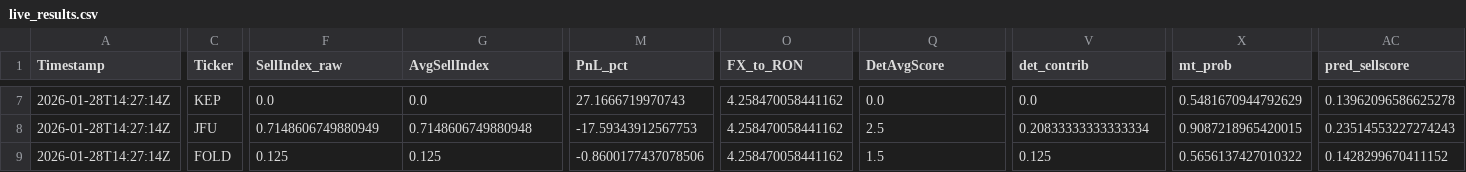
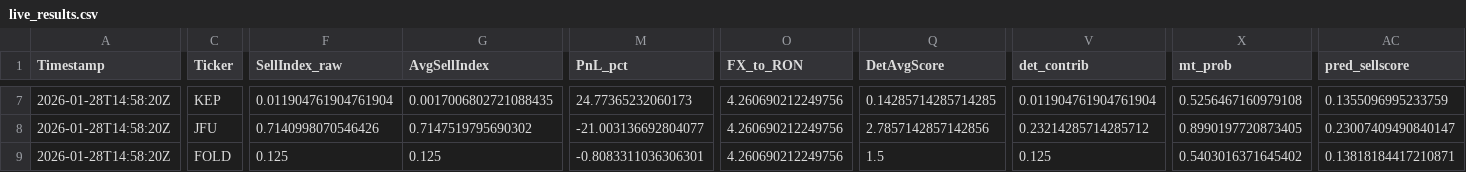
Before and after one commit to andrei1234D/GPT5_SELL, a CSV file: bot/live_results.csv, drawn as a sheet; only a part is shown, gaps mark what is left out; the diff covers the shown part only; the diff names each change by its address in the sheet, - before the commit and + after, or states it on an @@ line.

```diff
--- a/bot/live_results.csv
+++ b/bot/live_results.csv
-A7:A9 (Timestamp): 2026-01-28T14:27:14Z
+A7:A9 (Timestamp): 2026-01-28T14:58:20Z
-F7 (SellIndex_raw): 0.0
+F7 (SellIndex_raw): 0.011904761904761904
-G7 (AvgSellIndex): 0.0
+G7 (AvgSellIndex): 0.0017006802721088435
-M7 (PnL_pct): 27.1666719970743
+M7 (PnL_pct): 24.77365232060173
-O7:O9 (FX_to_RON): 4.258470058441162
+O7:O9 (FX_to_RON): 4.260690212249756
-Q7 (DetAvgScore): 0.0
+Q7 (DetAvgScore): 0.14285714285714285
-V7 (det_contrib): 0.0
+V7 (det_contrib): 0.011904761904761904
-X7 (mt_prob): 0.5481670944792629
+X7 (mt_prob): 0.5256467160979108
-AC7 (pred_sellscore): 0.13962096586625278
+AC7 (pred_sellscore): 0.1355096995233759
-F8 (SellIndex_raw): 0.7148606749880949
+F8 (SellIndex_raw): 0.7140998070546426
-G8 (AvgSellIndex): 0.7148606749880948
+G8 (AvgSellIndex): 0.7147519795690302
-M8 (PnL_pct): -17.59343912567753
+M8 (PnL_pct): -21.003136692804077
-Q8 (DetAvgScore): 2.5
+Q8 (DetAvgScore): 2.7857142857142856
-V8 (det_contrib): 0.20833333333333334
+V8 (det_contrib): 0.23214285714285712
-X8 (mt_prob): 0.9087218965420015
+X8 (mt_prob): 0.8990197720873405
-AC8 (pred_sellscore): 0.23514553227274243
+AC8 (pred_sellscore): 0.23007409490840147
-M9 (PnL_pct): -0.8600177437078506
+M9 (PnL_pct): -0.8083311036306301
-X9 (mt_prob): 0.5656137427010322
+X9 (mt_prob): 0.5403016371645402
-AC9 (pred_sellscore): 0.1428299670411152
+AC9 (pred_sellscore): 0.13818184417210871
```
Also changed, not shown: 37 edited cells elsewhere in this file, bot/LLM_data/input_llm/llm_predictions.csv, 1 other file.
